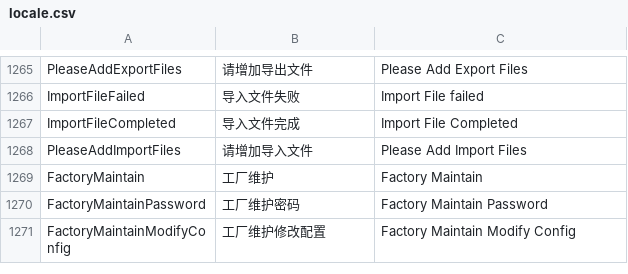
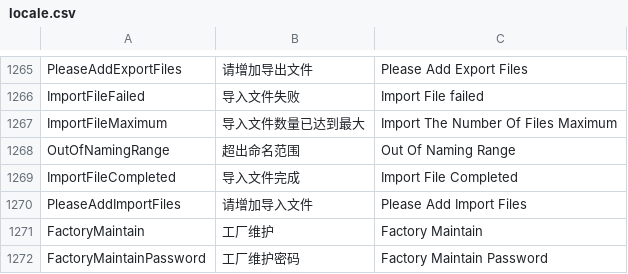
Before and after one commit to 519984307/Appciton, a CSV file: nPM/locale/locale.csv, drawn as a sheet; only a part is shown, gaps mark what is left out; the shorter side is filled out with more unchanged rows.

```diff
--- a/nPM/locale/locale.csv
+++ b/nPM/locale/locale.csv
@@ -1266,2 +1266,4 @@ PleaseAddExportFiles,请增加导出文件,Please Add Export Files
 ImportFileFailed,导入文件失败,Import File failed
+ImportFileMaximum,导入文件数量已达到最大,Import The Number Of Files  Maximum
+OutOfNamingRange,超出命名范围,Out Of Naming Range
 ImportFileCompleted,导入文件完成,Import File Completed
```
Also changed, not shown: 1 other file.
